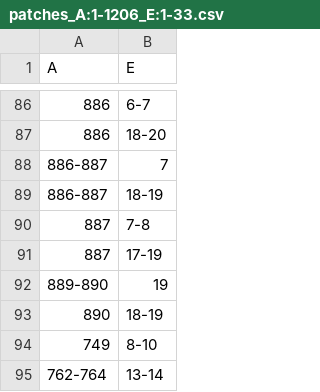
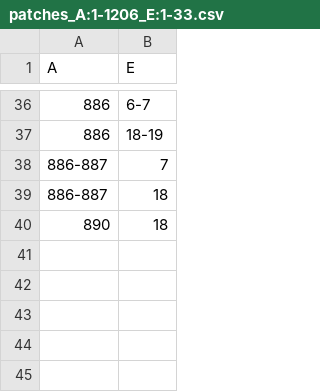
Before and after one commit to isblab/IMP_Toolbox, a CSV file: examples/output/af_output/interacting_patches/model_Lb2Cas12a_RNA_DNA_complex_patches/patches_A:1-1206_E:1-33.csv, drawn as a sheet; only a part is shown, gaps mark what is left out; the diff covers the shown part only.

```diff
--- a/examples/output/af_output/interacting_patches/model_Lb2Cas12a_RNA_DNA_complex_patches/patches_A:1-1206_E:1-33.csv
+++ b/examples/output/af_output/interacting_patches/model_Lb2Cas12a_RNA_DNA_complex_patches/patches_A:1-1206_E:1-33.csv
@@ -86,10 +36,5 @@ A,E
 886,6-7
-886,18-20
+886,18-19
 886-887,7
-886-887,18-19
-887,7-8
-887,17-19
-889-890,19
-890,18-19
-749,8-10
-762-764,13-14
+886-887,18
+890,18
```
Also changed, not shown: 2 added rows, 52 removed rows and 25 edited cells elsewhere in this file, examples/output/af_output/interacting_patches/model_actin_profilin_complex_patches/patches_A:1-375_B:1-127.csv, 33 other files.
